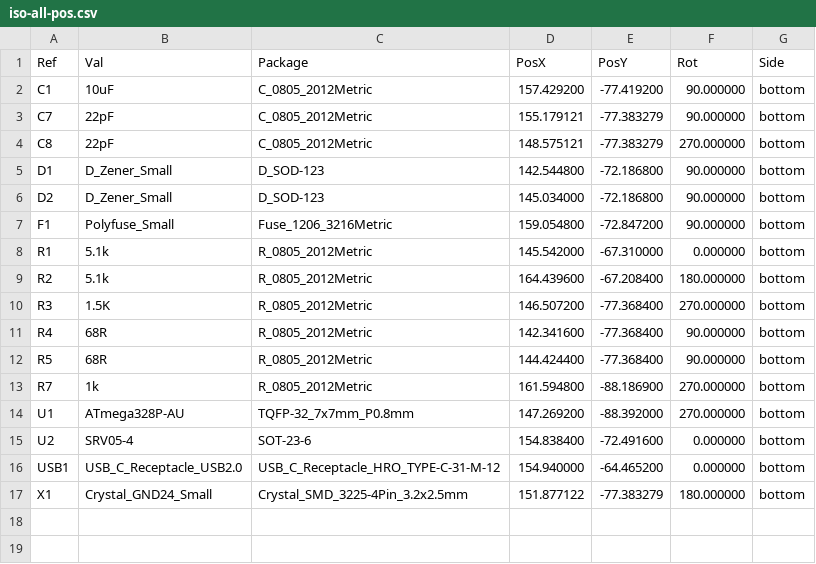
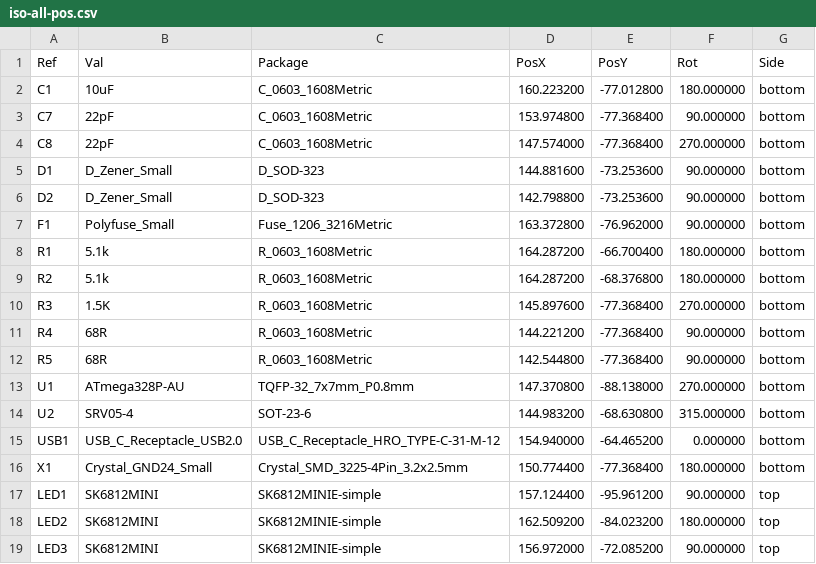
Before and after one commit to kb-elmo/ISOlation, a CSV file: pcb/iso-all-pos.csv, drawn as a sheet.

```diff
--- a/pcb/iso-all-pos.csv
+++ b/pcb/iso-all-pos.csv
@@ -1,17 +1,19 @@
 Ref,Val,Package,PosX,PosY,Rot,Side
-"C1","10uF","C_0805_2012Metric",157.429200,-77.419200,90.000000,bottom
-"C7","22pF","C_0805_2012Metric",155.179121,-77.383279,90.000000,bottom
-"C8","22pF","C_0805_2012Metric",148.575121,-77.383279,270.000000,bottom
-"D1","D_Zener_Small","D_SOD-123",142.544800,-72.186800,90.000000,bottom
-"D2","D_Zener_Small","D_SOD-123",145.034000,-72.186800,90.000000,bottom
-"F1","Polyfuse_Small","Fuse_1206_3216Metric",159.054800,-72.847200,90.000000,bottom
-"R1","5.1k","R_0805_2012Metric",145.542000,-67.310000,0.000000,bottom
-"R2","5.1k","R_0805_2012Metric",164.439600,-67.208400,180.000000,bottom
-"R3","1.5K","R_0805_2012Metric",146.507200,-77.368400,270.000000,bottom
-"R4","68R","R_0805_2012Metric",142.341600,-77.368400,90.000000,bottom
-"R5","68R","R_0805_2012Metric",144.424400,-77.368400,90.000000,bottom
-"R7","1k","R_0805_2012Metric",161.594800,-88.186900,270.000000,bottom
-"U1","ATmega328P-AU","TQFP-32_7x7mm_P0.8mm",147.269200,-88.392000,270.000000,bottom
-"U2","SRV05-4","SOT-23-6",154.838400,-72.491600,0.000000,bottom
+"C1","10uF","C_0603_1608Metric",160.223200,-77.012800,180.000000,bottom
+"C7","22pF","C_0603_1608Metric",153.974800,-77.368400,90.000000,bottom
+"C8","22pF","C_0603_1608Metric",147.574000,-77.368400,270.000000,bottom
+"D1","D_Zener_Small","D_SOD-323",144.881600,-73.253600,90.000000,bottom
+"D2","D_Zener_Small","D_SOD-323",142.798800,-73.253600,90.000000,bottom
+"F1","Polyfuse_Small","Fuse_1206_3216Metric",163.372800,-76.962000,90.000000,bottom
+"R1","5.1k","R_0603_1608Metric",164.287200,-66.700400,180.000000,bottom
+"R2","5.1k","R_0603_1608Metric",164.287200,-68.376800,180.000000,bottom
+"R3","1.5K","R_0603_1608Metric",145.897600,-77.368400,270.000000,bottom
+"R4","68R","R_0603_1608Metric",144.221200,-77.368400,90.000000,bottom
+"R5","68R","R_0603_1608Metric",142.544800,-77.368400,90.000000,bottom
+"U1","ATmega328P-AU","TQFP-32_7x7mm_P0.8mm",147.370800,-88.138000,270.000000,bottom
+"U2","SRV05-4","SOT-23-6",144.983200,-68.630800,315.000000,bottom
 "USB1","USB_C_Receptacle_USB2.0","USB_C_Receptacle_HRO_TYPE-C-31-M-12",154.940000,-64.465200,0.000000,bottom
-"X1","Crystal_GND24_Small","Crystal_SMD_3225-4Pin_3.2x2.5mm",151.877122,-77.383279,180.000000,bottom
+"X1","Crystal_GND24_Small","Crystal_SMD_3225-4Pin_3.2x2.5mm",150.774400,-77.368400,180.000000,bottom
+"LED1","SK6812MINI","SK6812MINIE-simple",157.124400,-95.961200,90.000000,top
+"LED2","SK6812MINI","SK6812MINIE-simple",162.509200,-84.023200,180.000000,top
+"LED3","SK6812MINI","SK6812MINIE-simple",156.972000,-72.085200,90.000000,top
```
Also changed, not shown: pcb/fab/iso_bom_jlc.csv, pcb/fab/iso_cpl_jlc.csv, 25 other files.
